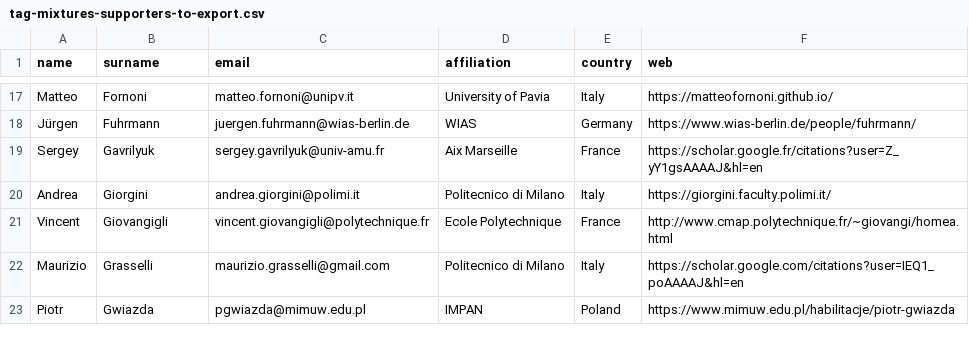
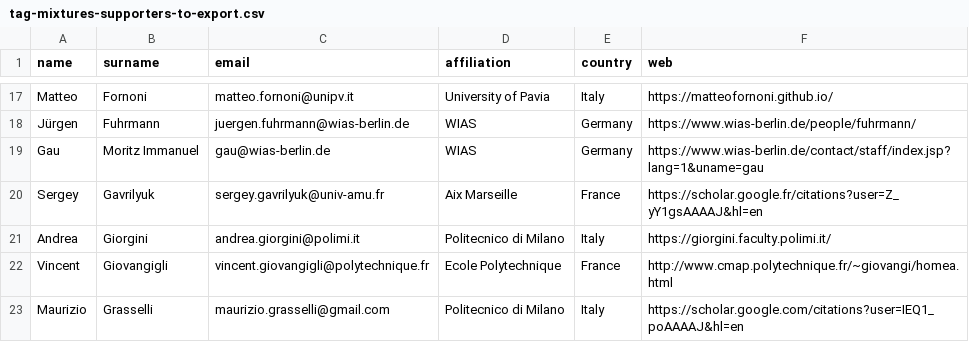
Before and after one commit to ems-tag-mixtures/ems-tag-mixtures.github.io, a CSV file: _data/tag-mixtures-supporters-to-export.csv, drawn as a sheet; only a part is shown, gaps mark what is left out; the shorter side is filled out with more unchanged rows.

Commit message:
Moritz Immanuel Gau

```diff
--- a/_data/tag-mixtures-supporters-to-export.csv
+++ b/_data/tag-mixtures-supporters-to-export.csv
@@ -18,2 +18,3 @@ Matteo,Fornoni,matteo.fornoni@unipv.it,University of Pavia,Italy,https://matteof
 Jürgen,Fuhrmann,juergen.fuhrmann@wias-berlin.de,WIAS,Germany,https://www.wias-berlin.de/people/fuhrmann/
+Gau,Moritz Immanuel,gau@wias-berlin.de,WIAS, Germany,https://www.wias-berlin.de/contact/staff/index.jsp?lang=1&uname=gau
 Sergey,Gavrilyuk,sergey.gavrilyuk@univ-amu.fr,Aix Marseille,France,https://scholar.google.fr/citations?user=Z_yY1gsAAAAJ&hl=en
```
